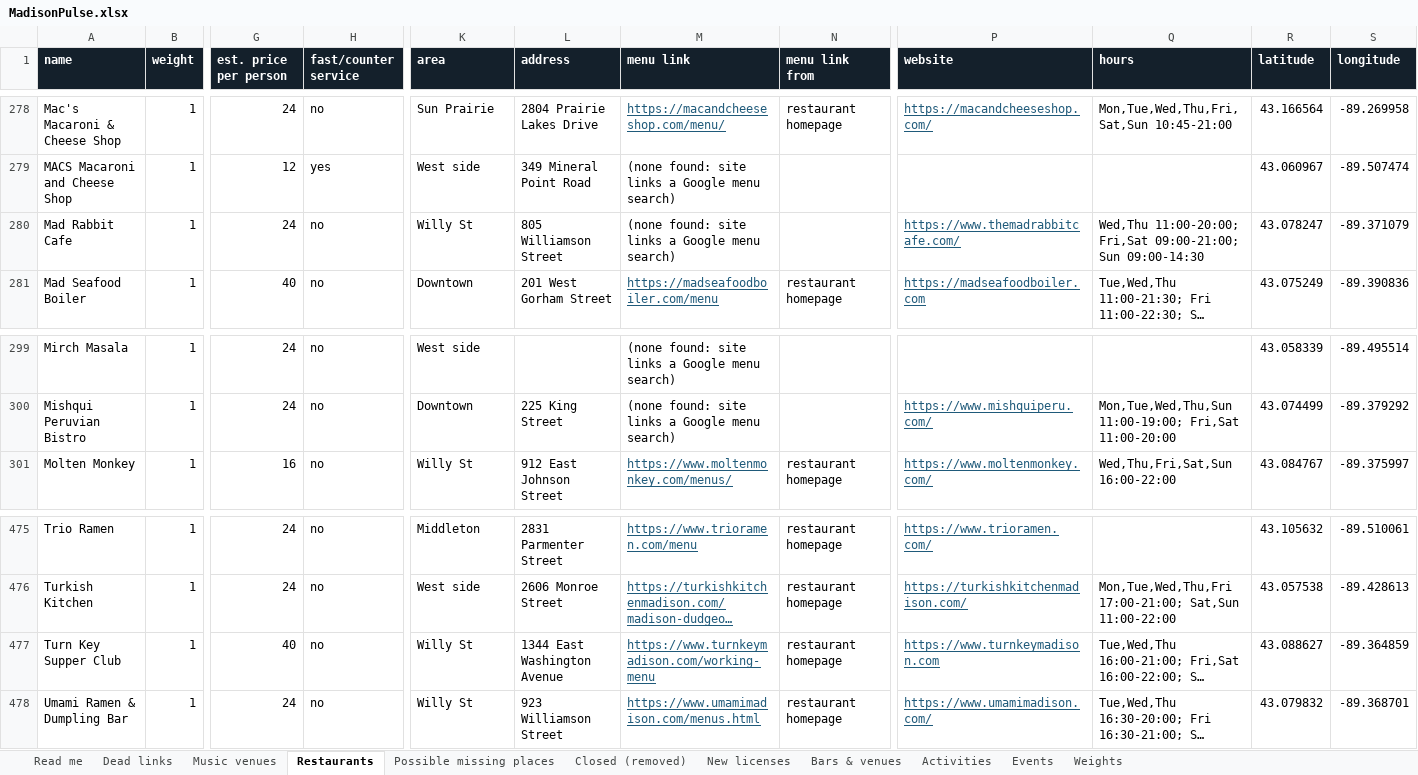
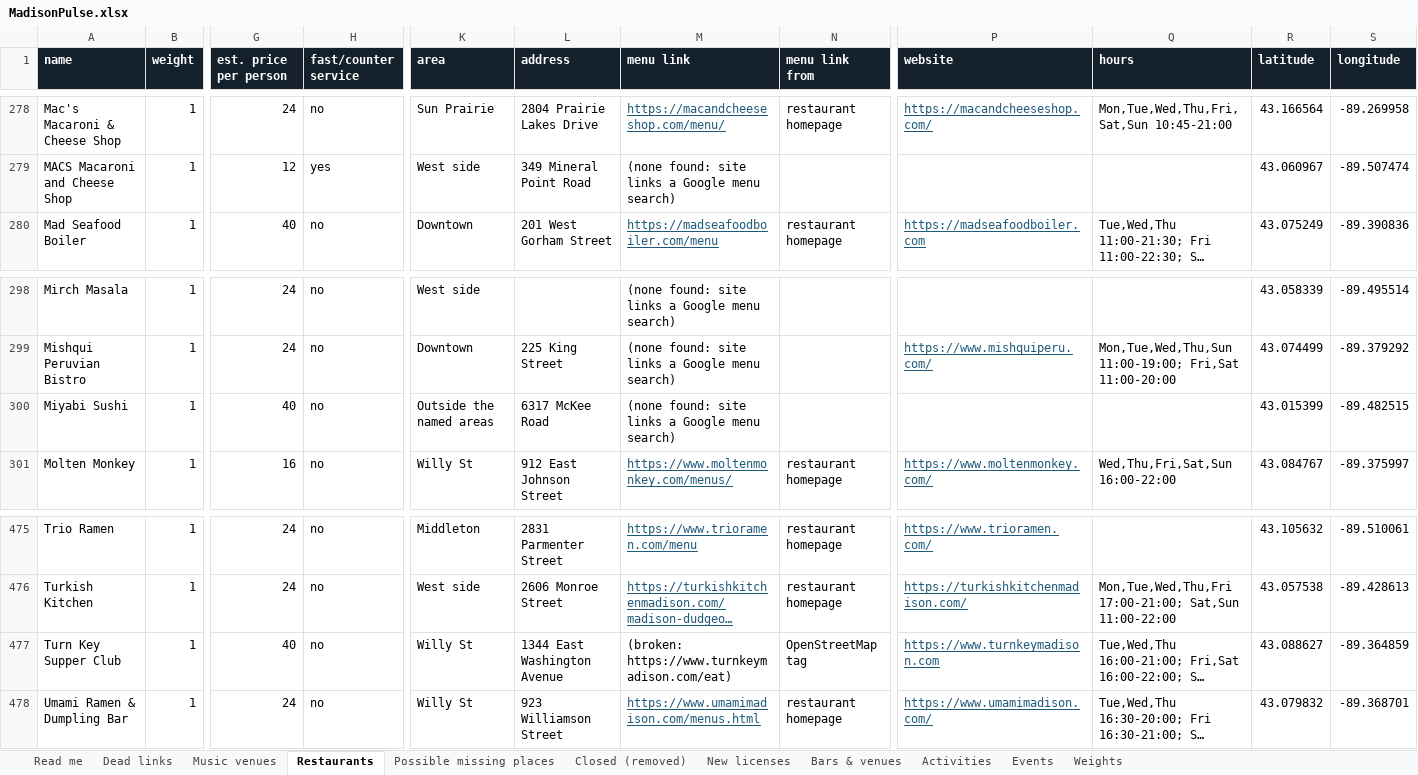
Before and after one commit to dwoods4032/MadisonPulse, an Excel workbook: data/sheets/MadisonPulse.xlsx, sheet Restaurants, drawn as a sheet; only a part is shown, gaps mark what is left out; long unchanged cells end in …; values as stored, in another font and other column widths than the file's, no borders; removed rows and columns are numbered as before the commit, all else as after; rows hold the shown columns only; the diff names each change by its address in the sheet, - before the commit and + after, or states it on an @@ line.

```diff
--- a/data/sheets/MadisonPulse.xlsx (sheet Restaurants)
+++ b/data/sheets/MadisonPulse.xlsx (sheet Restaurants)
-row 280: Mad Rabbit Cafe | 1 | 24 | no | Willy St | 805 Williamson Street | (none found: site links a Google menu search) |  | https://www.themadrabbitcafe.com/ | Wed,Thu 11:00-20:00; Fri,Sat 09:00-21:00; Sun 09:00-14:30 | 43.078247 | -89.371079
+row 300: Miyabi Sushi | 1 | 40 | no | Outside the named areas | 6317 McKee Road | (none found: site links a Google menu search) |  |  |  | 43.015399 | -89.482515
-M477 (menu link): https://www.turnkeymadison.com/working-menu
+M477 (menu link): (broken: https://www.turnkeymadison.com/eat)
@@ M477 underline: on → off, text colour: #1F5A7A → black @@
-N477 (menu link from): restaurant homepage
+N477 (menu link from): OpenStreetMap tag
```
Also changed, not shown: sheet Events, sheet Bars & venues, sheet Weights, sheet Music venues, 17 other files.
